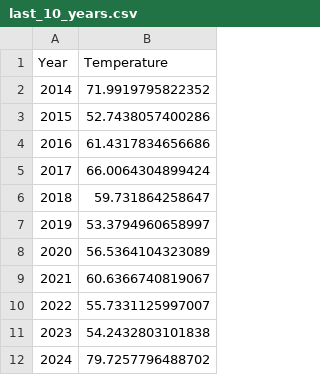
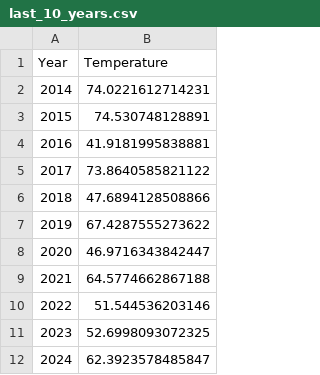
Before and after one commit to iduggan/demo, a CSV file: analysis/last_10_years.csv, drawn as a sheet.

```diff
--- a/analysis/last_10_years.csv
+++ b/analysis/last_10_years.csv
@@ -1,12 +1,12 @@
 "Year","Temperature"
-2014,71.9919795822352
-2015,52.7438057400286
-2016,61.4317834656686
-2017,66.0064304899424
-2018,59.731864258647
-2019,53.3794960658997
-2020,56.5364104323089
-2021,60.6366740819067
-2022,55.7331125997007
-2023,54.2432803101838
-2024,79.7257796488702
+2014,74.0221612714231
+2015,74.530748128891
+2016,41.9181995838881
+2017,73.8640585821122
+2018,47.6894128508866
+2019,67.4287555273622
+2020,46.9716343842447
+2021,64.5774662867188
+2022,51.544536203146
+2023,52.6998093072325
+2024,62.3923578485847
```
Also changed, not shown: analysis/numeric_data.csv, 23 other files.
